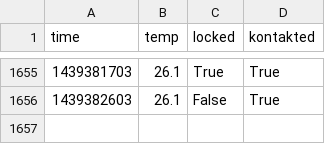
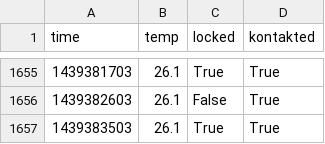
Before and after one commit to realraum/r3pi-temperature, a CSV file: temp_log.csv, drawn as a sheet; only a part is shown, gaps mark what is left out.

Commit message:
added data

```diff
--- a/temp_log.csv
+++ b/temp_log.csv
@@ -1656 +1656,2 @@ time;temp;locked;kontakted
 1439382603;26.1;False;True
+1439383503;26.1;True;True
```
